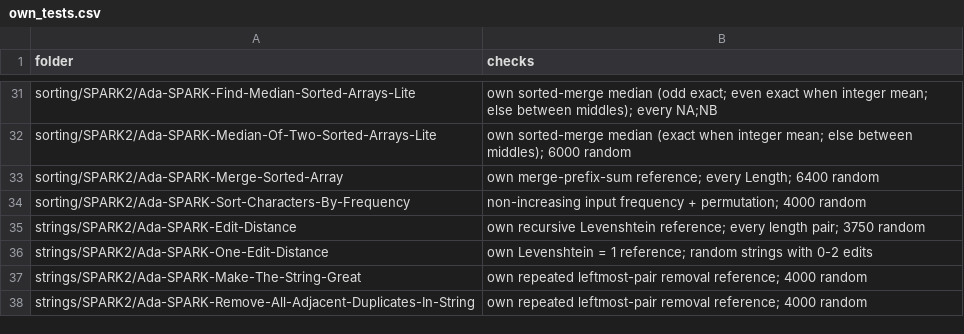
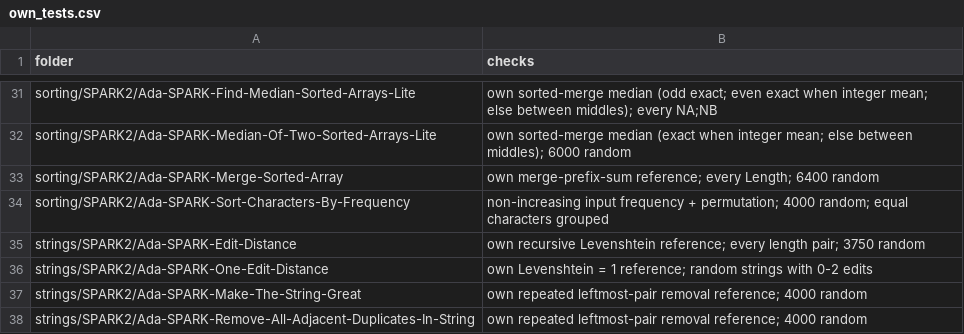
Before and after one commit to RobertBoettcherSF/Ada-Algorithms, a CSV file: tools/vv/own_tests.csv, drawn as a sheet; only a part is shown, gaps mark what is left out.

Commit message:
findings.csv: Sort-Characters-By-Frequency fixed (bf58e7ee / da3fb07e); own_tests.csv: Sort-Characters grouping check

```diff
--- a/tools/vv/own_tests.csv
+++ b/tools/vv/own_tests.csv
@@ -33,3 +33,3 @@ sorting/SPARK2/Ada-SPARK-Median-Of-Two-Sorted-Arrays-Lite,own sorted-merge media
 sorting/SPARK2/Ada-SPARK-Merge-Sorted-Array,own merge-prefix-sum reference; every Length; 6400 random
-sorting/SPARK2/Ada-SPARK-Sort-Characters-By-Frequency,non-increasing input frequency + permutation; 4000 random
+sorting/SPARK2/Ada-SPARK-Sort-Characters-By-Frequency,non-increasing input frequency + permutation; 4000 random; equal characters grouped
 strings/SPARK2/Ada-SPARK-Edit-Distance,own recursive Levenshtein reference; every length pair; 3750 random
```
Also changed, not shown: tools/vv/findings.csv.
